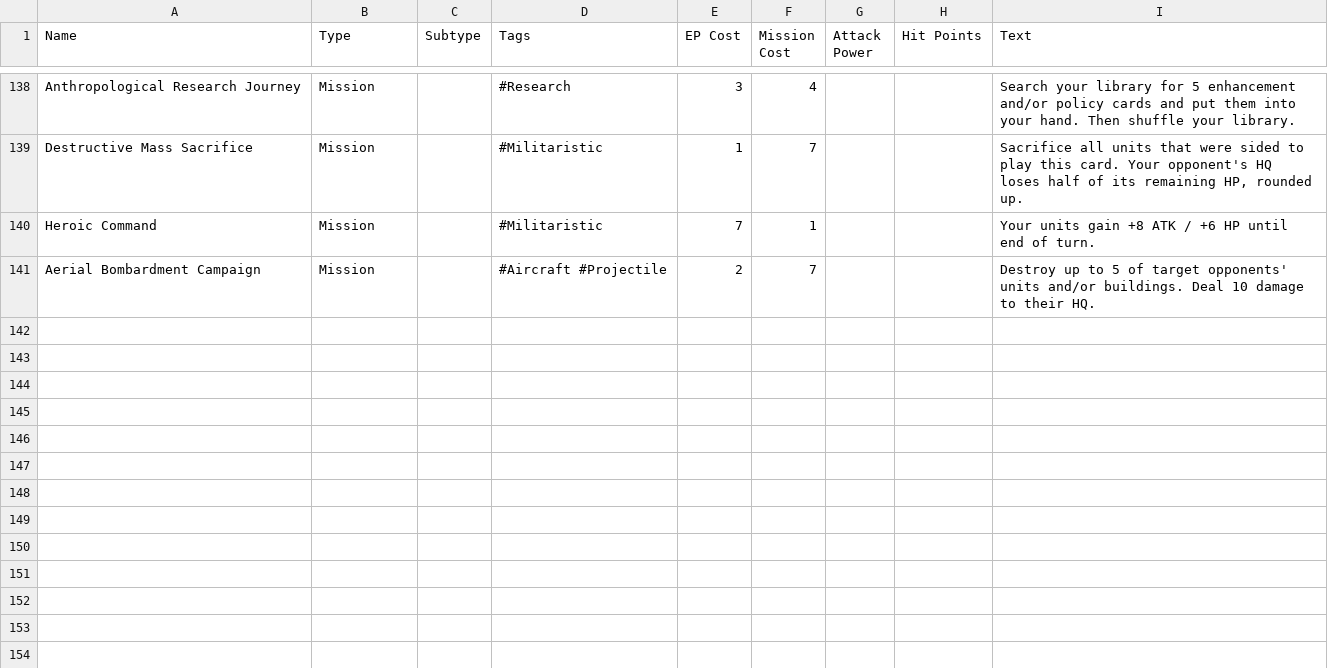
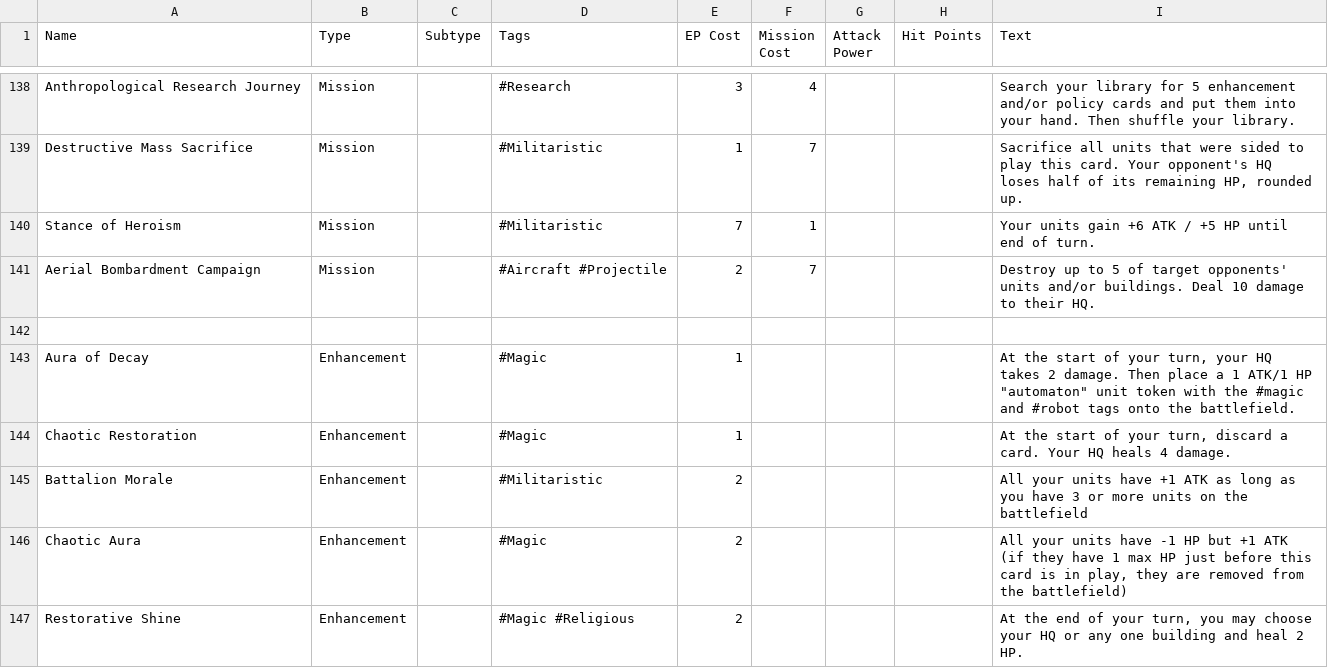
Before and after one commit to jodebane/Starscale-Battleground, a CSV file: data/card-info/base_cards_list.csv, drawn as a sheet; only a part is shown, gaps mark what is left out; the diff covers the shown part only.

Commit message:
Update base_cards_list.csv
Started to add the enhancement-type cards

```diff
--- a/data/card-info/base_cards_list.csv
+++ b/data/card-info/base_cards_list.csv
@@ -139,3 +139,9 @@ Anthropological Research Journey,Mission,,#Research,3,4,,,Search your library fo
 Destructive Mass Sacrifice,Mission,,#Militaristic ,1,7,,,"Sacrifice all units that were sided to play this card. Your opponent's HQ loses half of its remaining HP, rounded up. "
-Heroic Command,Mission,,#Militaristic,7,1,,,Your units gain +8 ATK / +6 HP until end of turn.
+Stance of Heroism,Mission,,#Militaristic,7,1,,,Your units gain +6 ATK / +5 HP until end of turn.
 Aerial Bombardment Campaign,Mission,,#Aircraft #Projectile,2,7,,,Destroy up to 5 of target opponents' units and/or buildings. Deal 10 damage to their HQ.
+,,,,,,,,
+Aura of Decay,Enhancement,,#Magic,1,,,,"At the start of your turn, your HQ takes 2 damage. Then place a 1 ATK/1 HP ""automaton"" unit token with the #magic and #robot tags onto the battlefield."
+Chaotic Restoration,Enhancement,,#Magic,1,,,,"At the start of your turn, discard a card. Your HQ heals 4 damage."
+Battalion Morale,Enhancement,,#Militaristic,2,,,,All your units have +1 ATK as long as you have 3 or more units on the battlefield
+Chaotic Aura,Enhancement,,#Magic,2,,,,"All your units have -1 HP but +1 ATK (if they have 1 max HP just before this card is in play, they are removed from the battlefield)"
+Restorative Shine,Enhancement,,#Magic #Religious,2,,,,"At the end of your turn, you may choose your HQ or any one building and heal 2 HP."
```
Also changed, not shown: 7 added rows and 2 edited cells elsewhere in this file.
